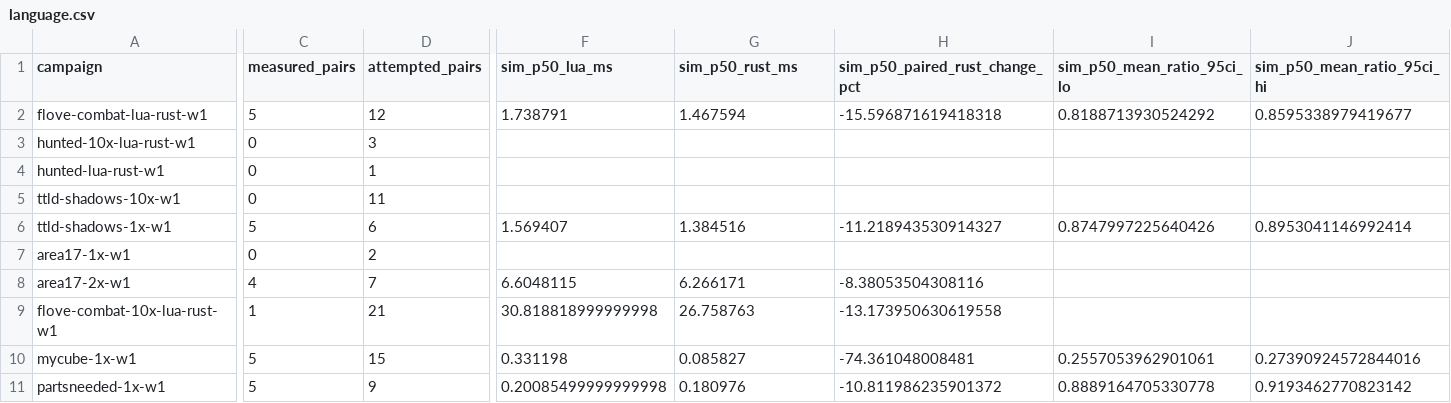
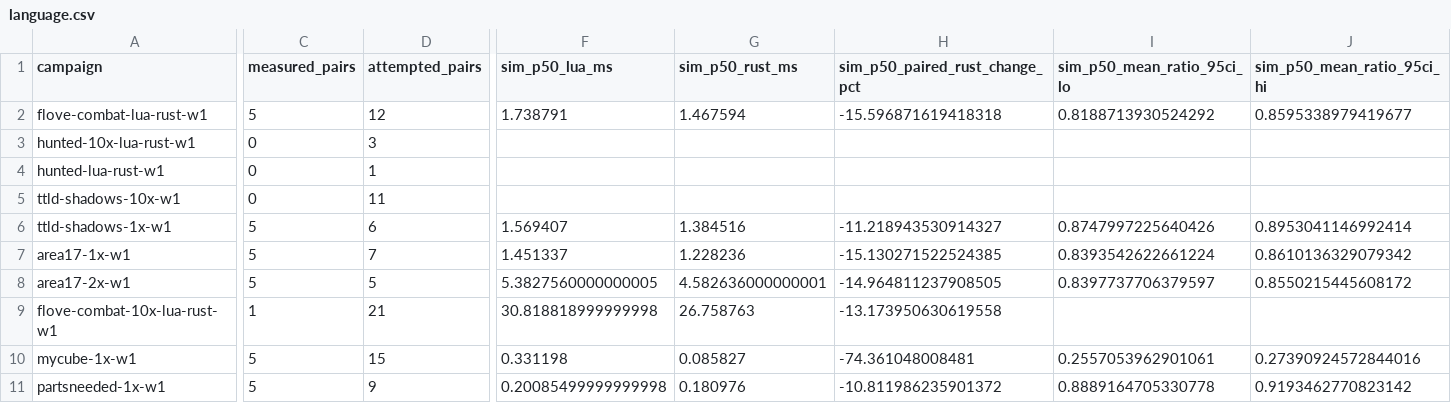
Before and after one commit to gajop/springcabal-dev, a CSV file: docs/benchmarks/2026-10-26/current/language.csv, drawn as a sheet; only a part is shown, gaps mark what is left out; the diff covers the shown part only; the diff names each change by its address in the sheet, - before the commit and + after, or states it on an @@ line.

Commit message:
Refresh clean production benchmark progress

```diff
--- a/docs/benchmarks/2026-10-26/current/language.csv
+++ b/docs/benchmarks/2026-10-26/current/language.csv
-C7 (measured_pairs): 0
+C7 (measured_pairs): 5
-D7 (attempted_pairs): 2
+D7 (attempted_pairs): 7
-F7 (sim_p50_lua_ms): (empty)
+F7 (sim_p50_lua_ms): 1.451337
-G7 (sim_p50_rust_ms): (empty)
+G7 (sim_p50_rust_ms): 1.228236
-H7 (sim_p50_paired_rust_change_pct): (empty)
+H7 (sim_p50_paired_rust_change_pct): -15.130271522524385
-I7 (sim_p50_mean_ratio_95ci_lo): (empty)
+I7 (sim_p50_mean_ratio_95ci_lo): 0.8393542622661224
-J7 (sim_p50_mean_ratio_95ci_hi): (empty)
+J7 (sim_p50_mean_ratio_95ci_hi): 0.8610136329079342
-C8 (measured_pairs): 4
+C8 (measured_pairs): 5
-D8 (attempted_pairs): 7
+D8 (attempted_pairs): 5
-F8 (sim_p50_lua_ms): 6.6048115
+F8 (sim_p50_lua_ms): 5.3827560000000005
-G8 (sim_p50_rust_ms): 6.266171
+G8 (sim_p50_rust_ms): 4.582636000000001
-H8 (sim_p50_paired_rust_change_pct): -8.38053504308116
+H8 (sim_p50_paired_rust_change_pct): -14.964811237908505
-I8 (sim_p50_mean_ratio_95ci_lo): (empty)
+I8 (sim_p50_mean_ratio_95ci_lo): 0.8397737706379597
-J8 (sim_p50_mean_ratio_95ci_hi): (empty)
+J8 (sim_p50_mean_ratio_95ci_hi): 0.8550215445608172
```
Also changed, not shown: 69 edited cells elsewhere in this file, docs/benchmarks/2026-10-26/current/optimizations.csv, 33 other files.
